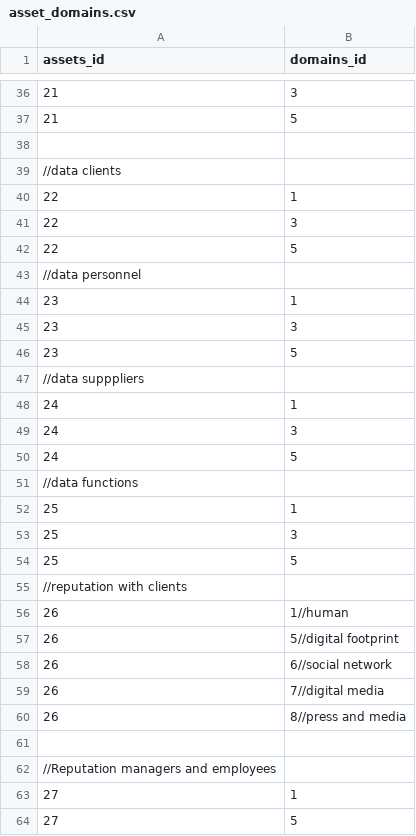
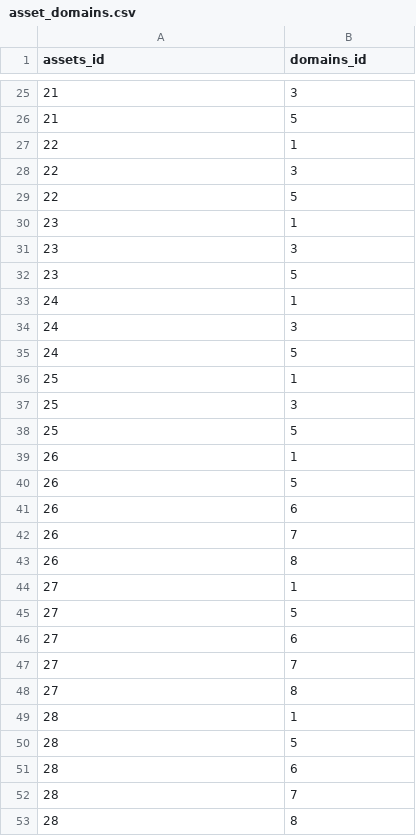
Before and after one commit to rating-eu/rating_v1, a CSV file: src/main/resources/config/liquibase/asset_domains.csv, drawn as a sheet; only a part is shown, gaps mark what is left out; the shorter side is filled out with more unchanged rows; the diff covers the shown part only.

Commit message:
+Liquibase AssetDomainsOfInfluence data UN-COMMENTED CSV

```diff
--- a/src/main/resources/config/liquibase/asset_domains.csv
+++ b/src/main/resources/config/liquibase/asset_domains.csv
@@ -37,4 +26,2 @@ assets_id;domains_id
 21;5
-
-//data clients
 22;1
@@ -42,3 +29,2 @@ assets_id;domains_id
 22;5
-//data personnel
 23;1
@@ -46,3 +32,2 @@ assets_id;domains_id
 23;5
-//data supppliers
 24;1
@@ -50,3 +35,2 @@ assets_id;domains_id
 24;5
-//data functions
 25;1
@@ -54,10 +38,7 @@ assets_id;domains_id
 25;5
-//reputation with clients
-26;1//human
-26;5//digital footprint
-26;6//social network
-26;7//digital media
-26;8//press and media
-
-//Reputation managers and employees
+26;1
+26;5
+26;6
+26;7
+26;8
 27;1
```
Also changed, not shown: 44 removed rows and 29 edited cells elsewhere in this file.
